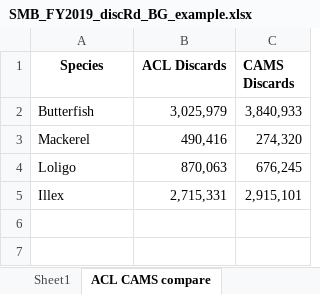
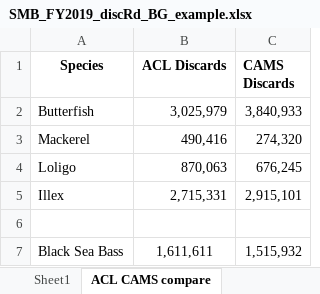
Before and after one commit to noaa-garfo/discaRd, an Excel workbook: CAMS/SMB_FY2019_discRd_BG_example.xlsx, sheet ACL CAMS compare, drawn as a sheet; values as stored, in another font and other column widths than the file's, no borders; the diff names each change by its address in the sheet, - before the commit and + after, or states it on an @@ line.

```diff
--- a/CAMS/SMB_FY2019_discRd_BG_example.xlsx (sheet ACL CAMS compare)
+++ b/CAMS/SMB_FY2019_discRd_BG_example.xlsx (sheet ACL CAMS compare)
+row 6: (empty)
+row 7: Black Sea Bass | 1,611,611 | 1,515,932
```
Also changed, not shown: 6 other files.
